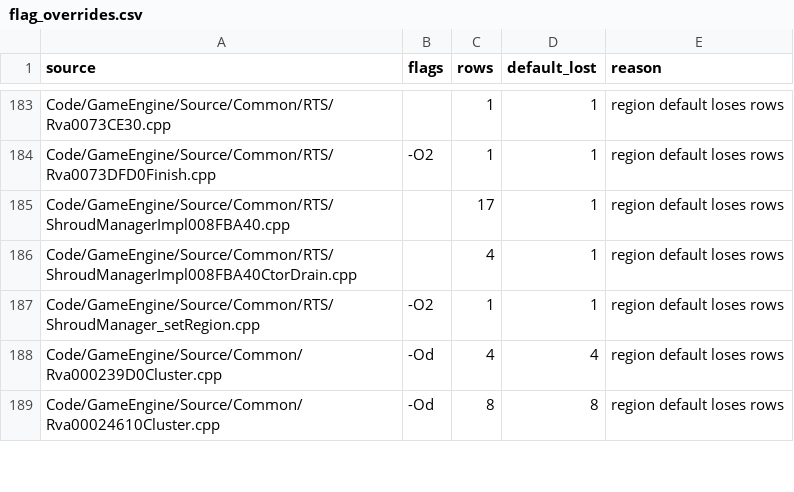
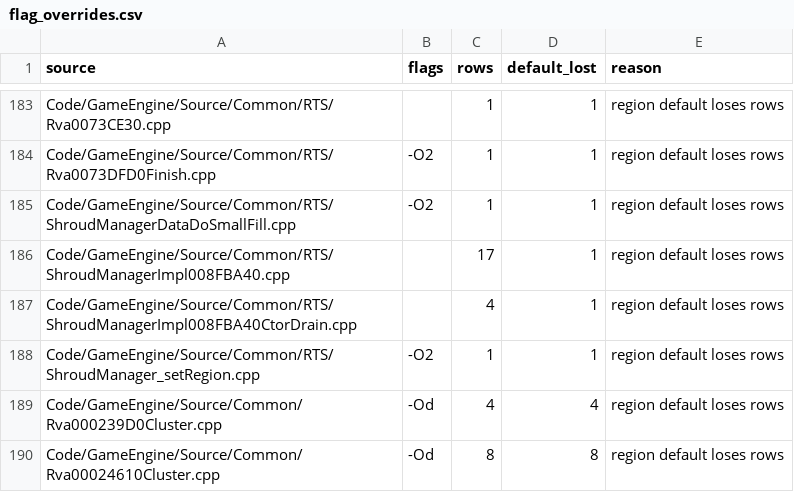
Before and after one commit to AA-plus/Open-BFME-2, a CSV file: reverse/flag_overrides.csv, drawn as a sheet; only a part is shown, gaps mark what is left out.

```diff
--- a/reverse/flag_overrides.csv
+++ b/reverse/flag_overrides.csv
@@ -184,2 +184,3 @@ Code/GameEngine/Source/Common/RTS/Rva0073CE30.cpp,,1,1,region default loses rows
 Code/GameEngine/Source/Common/RTS/Rva0073DFD0Finish.cpp,-O2,1,1,region default loses rows
+Code/GameEngine/Source/Common/RTS/ShroudManagerDataDoSmallFill.cpp,-O2,1,1,region default loses rows
 Code/GameEngine/Source/Common/RTS/ShroudManagerImpl008FBA40.cpp,,17,1,region default loses rows
```
Also changed, not shown: 4 other files.
